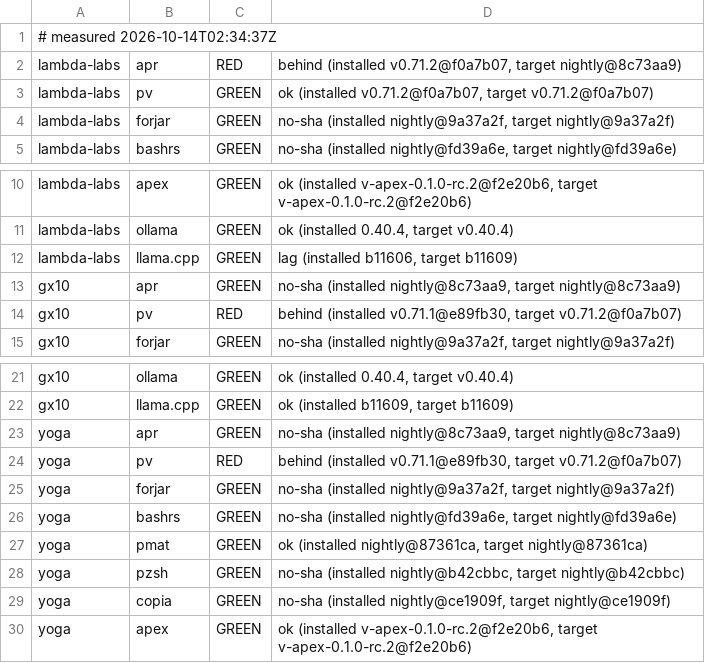
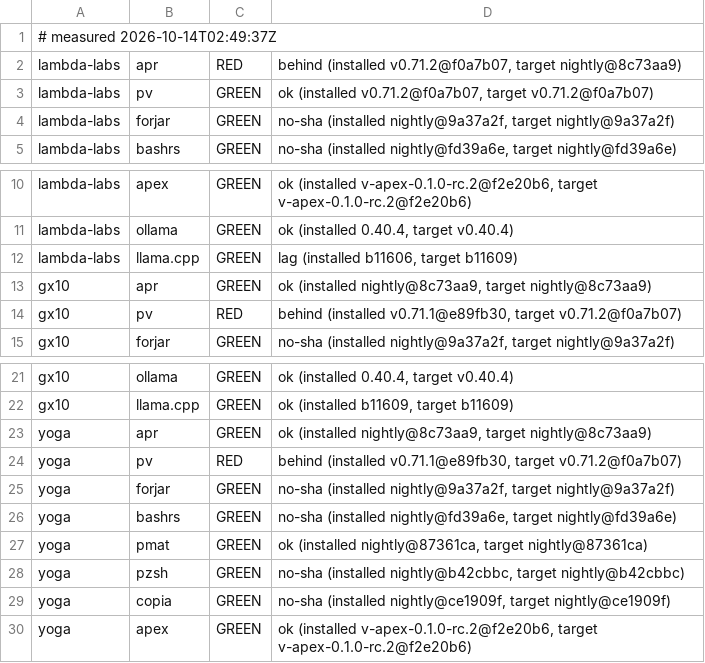
Before and after one commit to Zahgon/aprender, a TSV file: fleet/cells.tsv, drawn as a sheet; only a part is shown, gaps mark what is left out.

Commit message:
fleet cells 2026-10-14T02:49:37Z (fleet-drift)

```diff
--- a/fleet/cells.tsv
+++ b/fleet/cells.tsv
@@ -1,2 +1,2 @@
-# measured 2026-10-14T02:34:37Z
+# measured 2026-10-14T02:49:37Z
 lambda-labs	apr	RED	behind (installed v0.71.2@f0a7b07, target nightly@8c73aa9)
@@ -12,3 +12,3 @@ lambda-labs	ollama	GREEN	ok (installed 0.40.4, target v0.40.4)
 lambda-labs	llama.cpp	GREEN	lag (installed b11606, target b11609)
-gx10	apr	GREEN	no-sha (installed nightly@8c73aa9, target nightly@8c73aa9)
+gx10	apr	GREEN	ok (installed nightly@8c73aa9, target nightly@8c73aa9)
 gx10	pv	RED	behind (installed v0.71.1@e89fb30, target v0.71.2@f0a7b07)
@@ -22,3 +22,3 @@ gx10	ollama	GREEN	ok (installed 0.40.4, target v0.40.4)
 gx10	llama.cpp	GREEN	ok (installed b11609, target b11609)
-yoga	apr	GREEN	no-sha (installed nightly@8c73aa9, target nightly@8c73aa9)
+yoga	apr	GREEN	ok (installed nightly@8c73aa9, target nightly@8c73aa9)
 yoga	pv	RED	behind (installed v0.71.1@e89fb30, target v0.71.2@f0a7b07)
```
